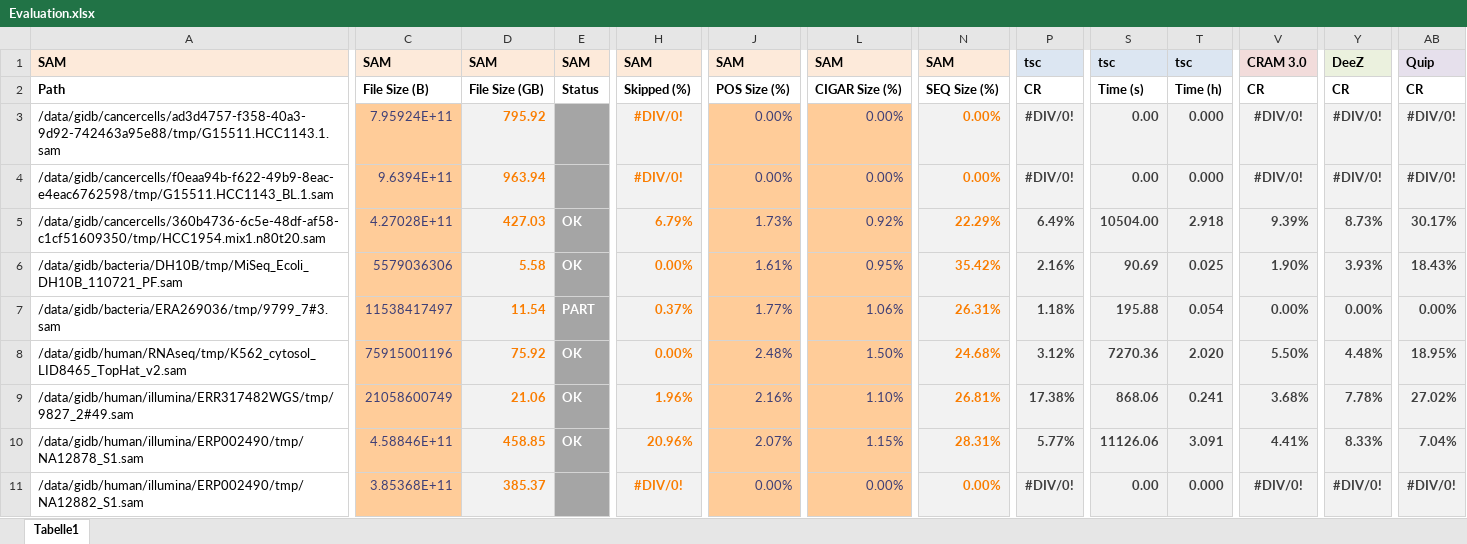
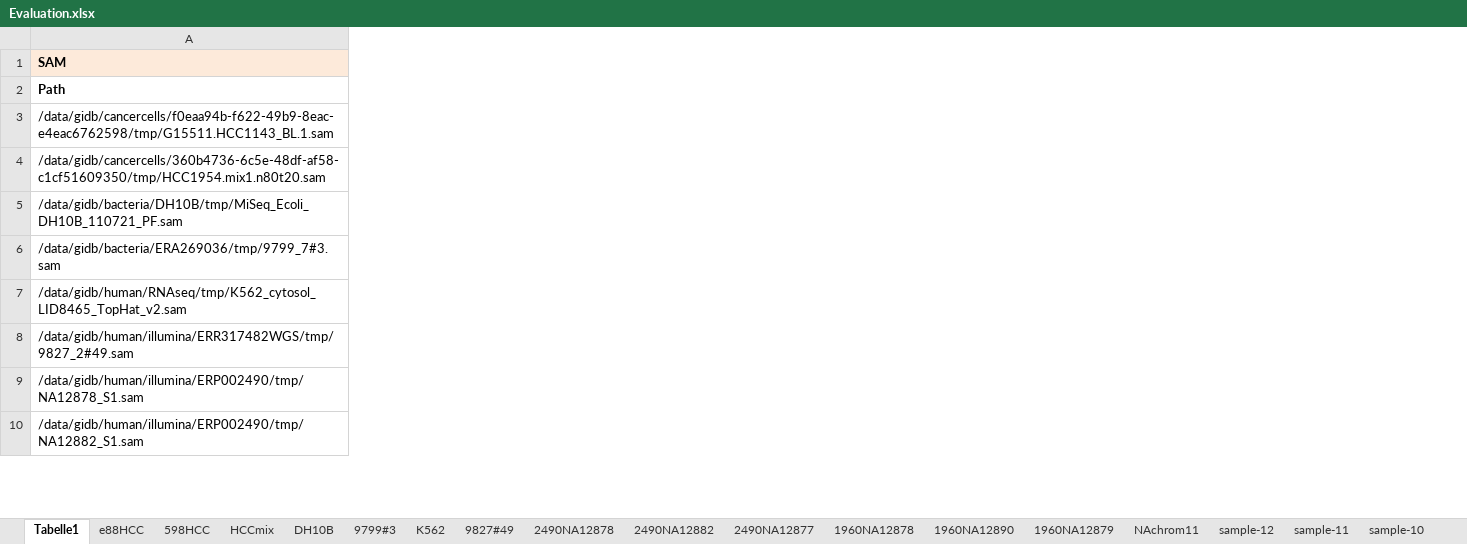
Before and after one commit to voges/tsc, an Excel workbook: gidb/Evaluation.xlsx, sheet Tabelle1, drawn as a sheet; only a part is shown, gaps mark what is left out; values as stored, in another font and other column widths than the file's, no borders; charts and pictures not drawn; removed rows and columns are numbered as before the commit, all else as after; rows hold the shown columns only; the diff covers the shown part only; the diff names each change by its address in the sheet, - before the commit and + after, or states it on an @@ line.

Commit message:
Excluded MS Office tmp files from repo in .gitignore, added Supplementary Data for tools evaluation, removed BAM/SAM lists as they can easily be reconstructed with 'find', removed tsc/quip compression/decompression scripts, and added 'run_tools' bash script to run a variety of tools on a dataset
Former-commit-id: 9845357685933ea324382768262564e5cecbc42e

```diff
--- a/gidb/Evaluation.xlsx (sheet Tabelle1)
+++ b/gidb/Evaluation.xlsx (sheet Tabelle1)
+sheet tab: e88HCC
+sheet tab: 598HCC
+sheet tab: HCCmix
+sheet tab: DH10B
+sheet tab: 9799#3
+sheet tab: K562
+sheet tab: 9827#49
+sheet tab: 2490NA12878
+sheet tab: 2490NA12882
+sheet tab: 2490NA12877
+sheet tab: 1960NA12878
+sheet tab: 1960NA12890
+sheet tab: 1960NA12879
+sheet tab: NAchrom11
+sheet tab: sample-12
+sheet tab: sample-11
+sheet tab: sample-10
-column C, rows 1-2: SAM | File Size (B); rows 4-11: 9.6394E+11 | 4.27028E+11 | 5579036306 | 11538417497 | 75915001196 | 21058600749 | 4.58846E+11 | 3.85368E+11
-column D, rows 1-2: SAM | File Size (GB); rows 4-11: 963.94 | 427.03 | 5.58 | 11.54 | 75.92 | 21.06 | 458.85 | 385.37
-column E, rows 1-2: SAM | Status; rows 5-10: OK | OK | PART | OK | OK | OK
-column H, rows 1-2: SAM | Skipped (%); rows 4-11: #DIV/0! | 6.79% | 0.00% | 0.37% | 0.00% | 1.96% | 20.96% | #DIV/0!
-column J, rows 1-2: SAM | POS Size (%); rows 4-11: 0.00% | 1.73% | 1.61% | 1.77% | 2.48% | 2.16% | 2.07% | 0.00%
-column L, rows 1-2: SAM | CIGAR Size (%); rows 4-11: 0.00% | 0.92% | 0.95% | 1.06% | 1.50% | 1.10% | 1.15% | 0.00%
-column N, rows 1-2: SAM | SEQ Size (%); rows 4-11: 0.00% | 22.29% | 35.42% | 26.31% | 24.68% | 26.81% | 28.31% | 0.00%
-column P, rows 1-2: tsc | CR; rows 4-11: #DIV/0! | 6.49% | 2.16% | 1.18% | 3.12% | 17.38% | 5.77% | #DIV/0!
-column S, rows 1-2: tsc | Time (s); rows 4-11: 0.00 | 10504.00 | 90.69 | 195.88 | 7270.36 | 868.06 | 11126.06 | 0.00
-column T, rows 1-2: tsc | Time (h); rows 4-11: 0.000 | 2.918 | 0.025 | 0.054 | 2.020 | 0.241 | 3.091 | 0.000
-column V, rows 1-2: CRAM 3.0 | CR; rows 4-11: #DIV/0! | 9.39% | 1.90% | 0.00% | 5.50% | 3.68% | 4.41% | #DIV/0!
-column Y, rows 1-2: DeeZ | CR; rows 4-11: #DIV/0! | 8.73% | 3.93% | 0.00% | 4.48% | 7.78% | 8.33% | #DIV/0!
-column AB, rows 1-2: Quip | CR; rows 4-11: #DIV/0! | 30.17% | 18.43% | 0.00% | 18.95% | 27.02% | 7.04% | #DIV/0!
-row 3: /data/gidb/cancercells/ad3d4757-f358-40a3-9d92-742463a95e88/tmp/G15511.HCC1143.1.sam | 7.95924E+11 | 795.92 |  | #DIV/0! | 0.00% | 0.00% | 0.00% | #DIV/0! | 0.00 | 0.000 | #DIV/0! | #DIV/0! | #DIV/0!
```
Also changed, not shown: 1 removed row, 14 removed columns and 6 edited cells elsewhere in this sheet, charts or pictures, 14 other files.
